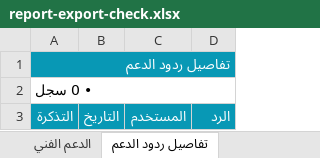
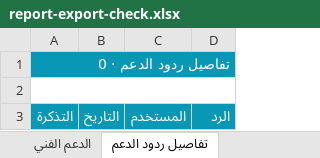
Before and after one commit to iraqtester993-prog/masal, an Excel workbook: tmp/report-export-check.xlsx, sheet تفاصيل ردود الدعم, drawn as a sheet; values as stored, in another font and other column widths than the file's, no borders; the diff names each change by its address in the sheet, - before the commit and + after, or states it on an @@ line.

```diff
--- a/tmp/report-export-check.xlsx (sheet تفاصيل ردود الدعم)
+++ b/tmp/report-export-check.xlsx (sheet تفاصيل ردود الدعم)
-A1: تفاصيل ردود الدعم
+A1: تفاصيل ردود الدعم · 0
-A2: • 0 سجل
+A2: (empty)
```
Also changed, not shown: sheet تتبع البطاقات دون الرموز, sheet أرصدة المحافظ حسب الخدمة, sheet المخزون, sheet تفاصيل التوريد والطلبيات, sheet دليل المنتجات وحدود البيع, sheet الموظفون والصلاحيات الفعلية, 22 more sheets, 13 other files.
